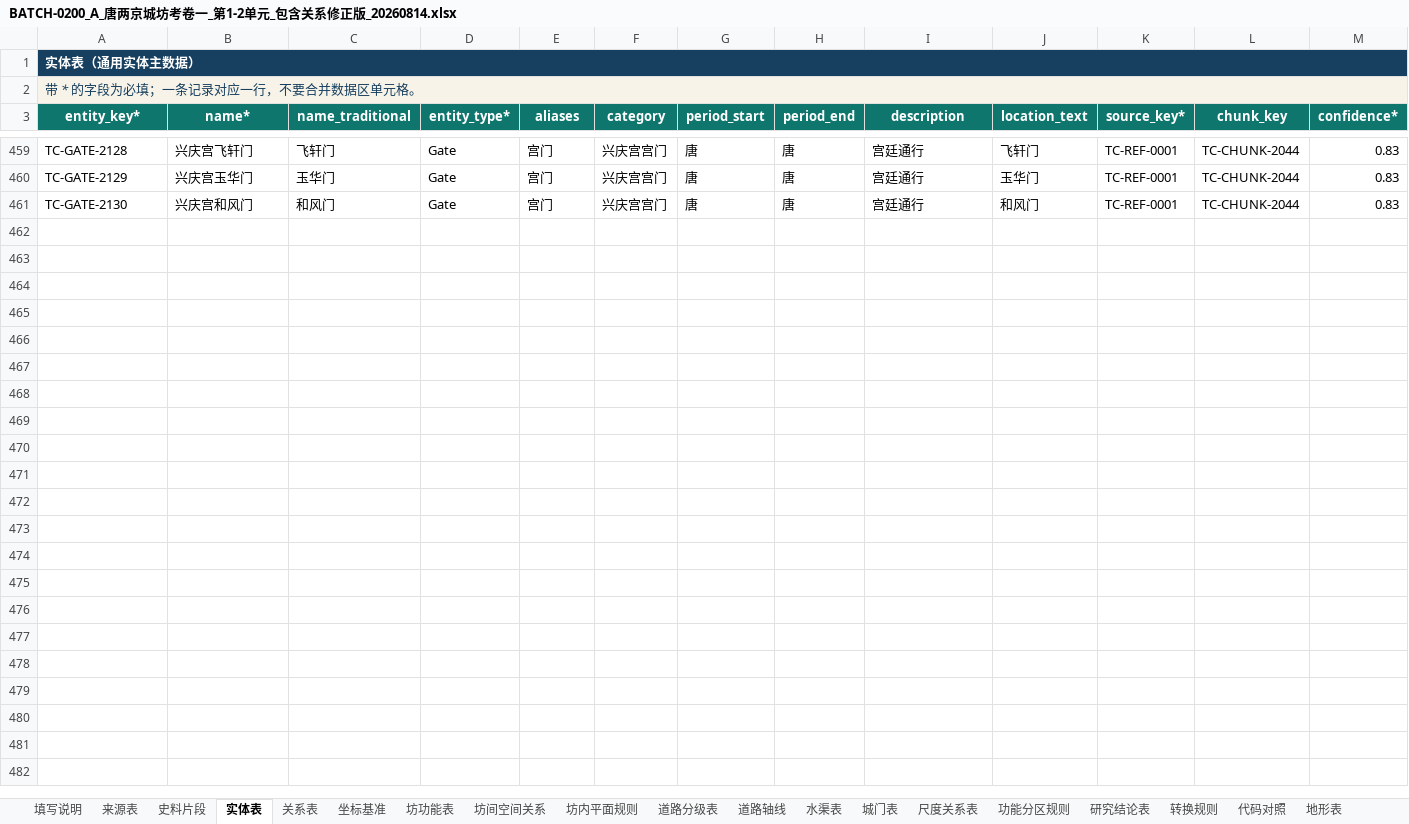
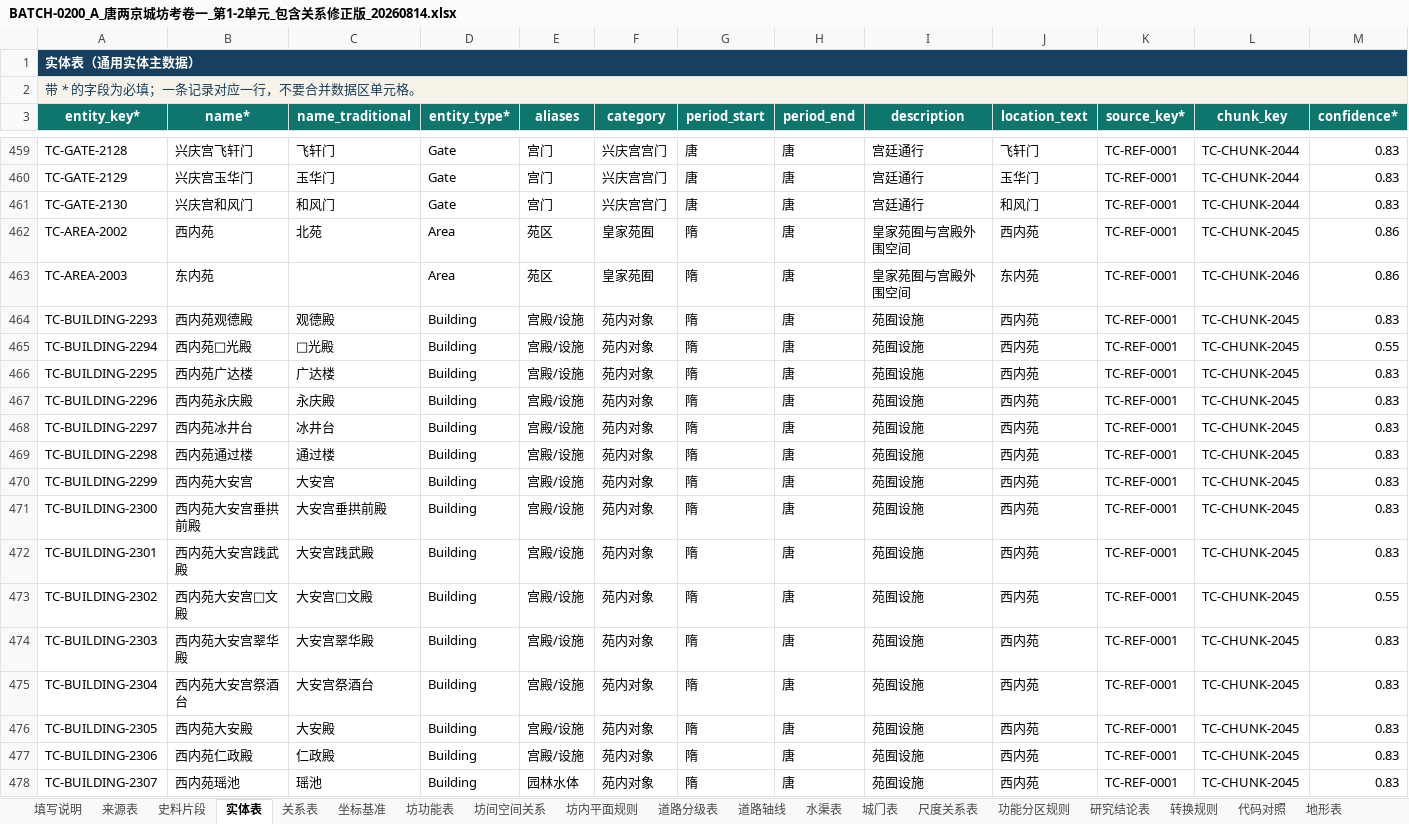
Before and after one commit to RIiiiiii-t/tang-changan-knowledge-graph, an Excel workbook: outputs/019fdae0-9371-7c91-8389-5910cbea4548/BATCH-0200_A_唐两京城坊考卷一_第1-2单元_包含关系修正版_20260814.xlsx, sheet 实体表, drawn as a sheet; only a part is shown, gaps mark what is left out; values as stored, in another font and other column widths than the file's, no borders; conditional formats and table styles not drawn; rows hold the shown columns only; the diff covers the shown part only; the diff names each change by its address in the sheet, - before the commit and + after, or states it on an @@ line.

```diff
--- a/outputs/019fdae0-9371-7c91-8389-5910cbea4548/BATCH-0200_A_唐两京城坊考卷一_第1-2单元_包含关系修正版_20260814.xlsx (sheet 实体表)
+++ b/outputs/019fdae0-9371-7c91-8389-5910cbea4548/BATCH-0200_A_唐两京城坊考卷一_第1-2单元_包含关系修正版_20260814.xlsx (sheet 实体表)
+row 462: TC-AREA-2002 | 西内苑 | 北苑 | Area | 苑区 | 皇家苑囿 | 隋 | 唐 | 皇家苑囿与宫殿外围空间 | 西内苑 | TC-REF-0001 | TC-CHUNK-2045 | 0.86
+row 463: TC-AREA-2003 | 东内苑 |  | Area | 苑区 | 皇家苑囿 | 隋 | 唐 | 皇家苑囿与宫殿外围空间 | 东内苑 | TC-REF-0001 | TC-CHUNK-2046 | 0.86
+row 464: TC-BUILDING-2293 | 西内苑观德殿 | 观德殿 | Building | 宫殿/设施 | 苑内对象 | 隋 | 唐 | 苑囿设施 | 西内苑 | TC-REF-0001 | TC-CHUNK-2045 | 0.83
+row 465: TC-BUILDING-2294 | 西内苑□光殿 | □光殿 | Building | 宫殿/设施 | 苑内对象 | 隋 | 唐 | 苑囿设施 | 西内苑 | TC-REF-0001 | TC-CHUNK-2045 | 0.55
+row 466: TC-BUILDING-2295 | 西内苑广达楼 | 广达楼 | Building | 宫殿/设施 | 苑内对象 | 隋 | 唐 | 苑囿设施 | 西内苑 | TC-REF-0001 | TC-CHUNK-2045 | 0.83
+row 467: TC-BUILDING-2296 | 西内苑永庆殿 | 永庆殿 | Building | 宫殿/设施 | 苑内对象 | 隋 | 唐 | 苑囿设施 | 西内苑 | TC-REF-0001 | TC-CHUNK-2045 | 0.83
+row 468: TC-BUILDING-2297 | 西内苑冰井台 | 冰井台 | Building | 宫殿/设施 | 苑内对象 | 隋 | 唐 | 苑囿设施 | 西内苑 | TC-REF-0001 | TC-CHUNK-2045 | 0.83
+row 469: TC-BUILDING-2298 | 西内苑通过楼 | 通过楼 | Building | 宫殿/设施 | 苑内对象 | 隋 | 唐 | 苑囿设施 | 西内苑 | TC-REF-0001 | TC-CHUNK-2045 | 0.83
+row 470: TC-BUILDING-2299 | 西内苑大安宫 | 大安宫 | Building | 宫殿/设施 | 苑内对象 | 隋 | 唐 | 苑囿设施 | 西内苑 | TC-REF-0001 | TC-CHUNK-2045 | 0.83
+row 471: TC-BUILDING-2300 | 西内苑大安宫垂拱前殿 | 大安宫垂拱前殿 | Building | 宫殿/设施 | 苑内对象 | 隋 | 唐 | 苑囿设施 | 西内苑 | TC-REF-0001 | TC-CHUNK-2045 | 0.83
+row 472: TC-BUILDING-2301 | 西内苑大安宫践武殿 | 大安宫践武殿 | Building | 宫殿/设施 | 苑内对象 | 隋 | 唐 | 苑囿设施 | 西内苑 | TC-REF-0001 | TC-CHUNK-2045 | 0.83
+row 473: TC-BUILDING-2302 | 西内苑大安宫□文殿 | 大安宫□文殿 | Building | 宫殿/设施 | 苑内对象 | 隋 | 唐 | 苑囿设施 | 西内苑 | TC-REF-0001 | TC-CHUNK-2045 | 0.55
+row 474: TC-BUILDING-2303 | 西内苑大安宫翠华殿 | 大安宫翠华殿 | Building | 宫殿/设施 | 苑内对象 | 隋 | 唐 | 苑囿设施 | 西内苑 | TC-REF-0001 | TC-CHUNK-2045 | 0.83
+row 475: TC-BUILDING-2304 | 西内苑大安宫祭酒台 | 大安宫祭酒台 | Building | 宫殿/设施 | 苑内对象 | 隋 | 唐 | 苑囿设施 | 西内苑 | TC-REF-0001 | TC-CHUNK-2045 | 0.83
+row 476: TC-BUILDING-2305 | 西内苑大安殿 | 大安殿 | Building | 宫殿/设施 | 苑内对象 | 隋 | 唐 | 苑囿设施 | 西内苑 | TC-REF-0001 | TC-CHUNK-2045 | 0.83
+row 477: TC-BUILDING-2306 | 西内苑仁政殿 | 仁政殿 | Building | 宫殿/设施 | 苑内对象 | 隋 | 唐 | 苑囿设施 | 西内苑 | TC-REF-0001 | TC-CHUNK-2045 | 0.83
+row 478: TC-BUILDING-2307 | 西内苑瑶池 | 瑶池 | Building | 园林水体 | 苑内对象 | 隋 | 唐 | 苑囿设施 | 西内苑 | TC-REF-0001 | TC-CHUNK-2045 | 0.83
```
Also changed, not shown: 99 added rows and 14 edited cells elsewhere in this sheet, sheet 关系表, sheet 重要建筑与设施表, sheet 城门表, sheet 史料片段, sheet 代码对照, 00-项目总览/唐长安城知识图谱_项目进度看板.xlsx, outputs/019fdae0-9371-7c91-8389-5910cbea4548/多人全量提取协作登记表_三人版_工作版_包含关系修正版_20260814.xlsx, 1 other file.
